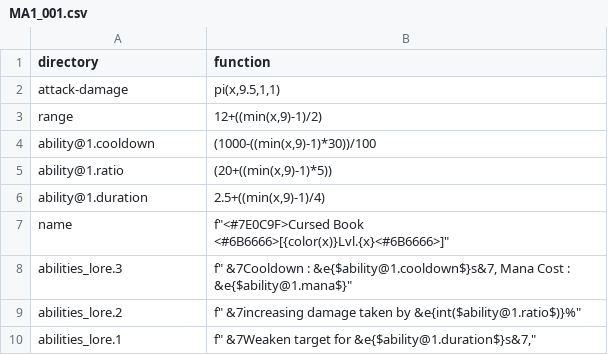
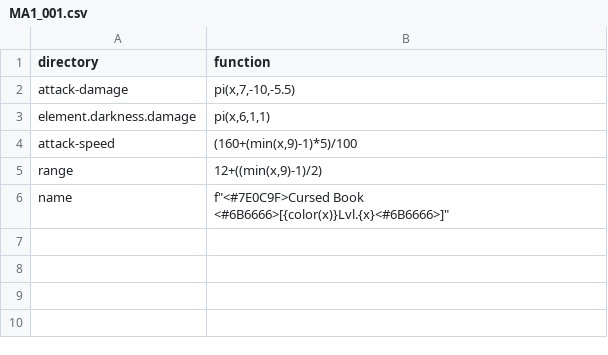
Before and after one commit to WLC-ID/Operation, a CSV file: ItemGenerator/lambda/common/MA1_001.csv, drawn as a sheet.

```diff
--- a/ItemGenerator/lambda/common/MA1_001.csv
+++ b/ItemGenerator/lambda/common/MA1_001.csv
@@ -1,10 +1,6 @@
 directory,function
-attack-damage,"pi(x,9.5,1,1)"
+attack-damage,"pi(x,7,-10,-5.5)"
+element.darkness.damage,"pi(x,6,1,1)"
+attack-speed,"(160+(min(x,9)-1)*5)/100"
 range,"12+((min(x,9)-1)/2)"
-ability@1.cooldown,"(1000-((min(x,9)-1)*30))/100"
-ability@1.ratio,"(20+((min(x,9)-1)*5))"
-ability@1.duration,"2.5+((min(x,9)-1)/4)"
 name,"f""<#7E0C9F>Cursed Book <#6B6666>[{color(x)}Lvl.{x}<#6B6666>]"""
-abilities_lore.3,"f"" &7Cooldown : &e{$ability@1.cooldown$}s&7, Mana Cost : &e{$ability@1.mana$}"""
-abilities_lore.2,"f"" &7increasing damage taken by &e{int($ability@1.ratio$)}%"""
-abilities_lore.1,"f"" &7Weaken target for &e{$ability@1.duration$}s&7,"""
```
Also changed, not shown: 20 other files.
